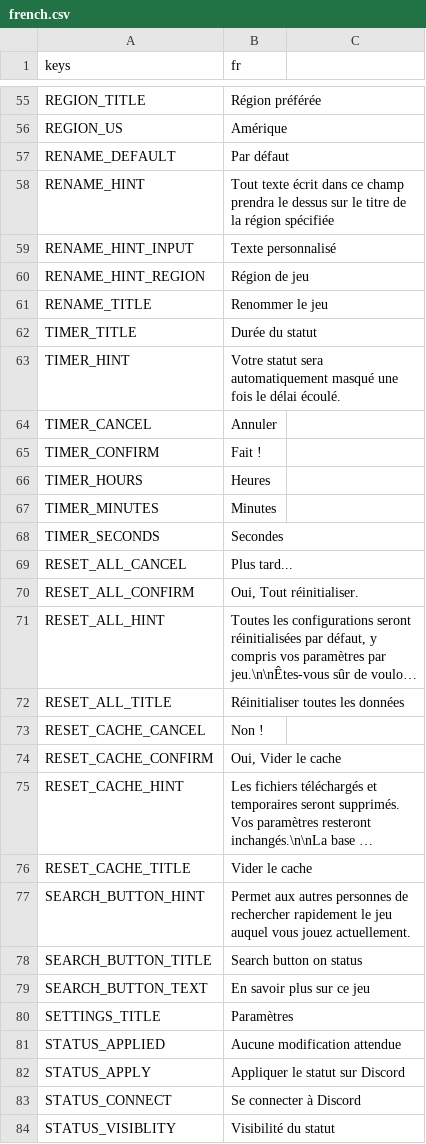
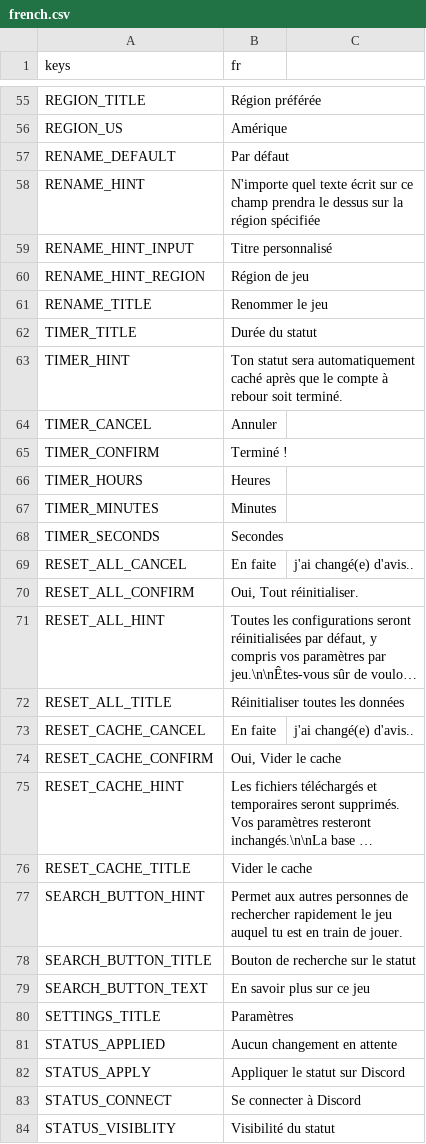
Before and after one commit to ninstar/Rich-Presence-U, a CSV file: source/locales/french.csv, drawn as a sheet; only a part is shown, gaps mark what is left out; long unchanged cells end in …; the diff covers the shown part only; the diff names each change by its address in the sheet, - before the commit and + after, or states it on an @@ line.

```diff
--- a/source/locales/french.csv
+++ b/source/locales/french.csv
-B58 (fr): Tout texte écrit dans ce champ prendra le dessus sur le titre de la région…
+B58 (fr): N'importe quel texte écrit sur ce champ prendra le dessus sur la région…
-B59 (fr): Texte personnalisé
+B59 (fr): Titre personnalisé
-B63 (fr): Votre statut sera automatiquement masqué une fois le délai écoulé.
+B63 (fr): Ton statut sera automatiquement caché après que le compte à rebour soit terminé.
-B65 (fr): Fait !
+B65 (fr): Terminé !
-B69 (fr): Plus tard...
+B69 (fr): En faite
-C69: (empty)
+C69: j'ai changé(e) d'avis..
-B73 (fr): Non !
+B73 (fr): En faite
-C73: (empty)
+C73: j'ai changé(e) d'avis..
-B77 (fr): …jeu auquel vous jouez actuellement.
+B77 (fr): …jeu auquel tu est en train de jouer.
-B78 (fr): Search button on status
+B78 (fr): Bouton de recherche sur le statut
-B81 (fr): Aucune modification attendue
+B81 (fr): Aucun changement en attente
```
Also changed, not shown: 1 added row, 1 removed row, 1 moved row and 45 edited cells elsewhere in this file, source/locales/english.csv, 1 other file.
